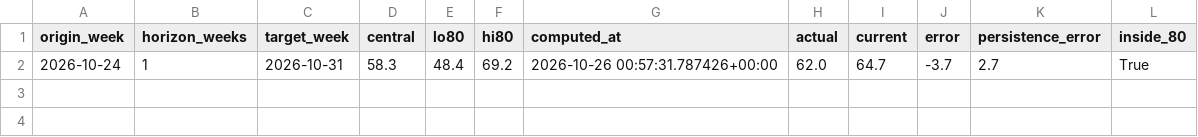
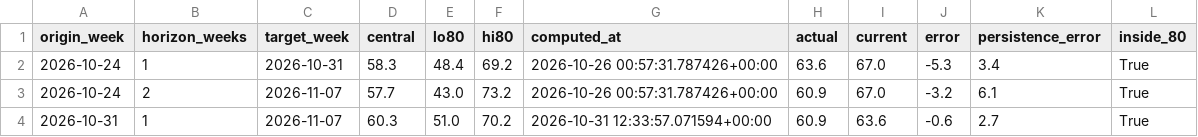
Before and after one commit to WBH-rbg/anxiety-index, a CSV file: output/forecast_scorecard.csv, drawn as a sheet.

```diff
--- a/output/forecast_scorecard.csv
+++ b/output/forecast_scorecard.csv
@@ -1,2 +1,4 @@
 origin_week,horizon_weeks,target_week,central,lo80,hi80,computed_at,actual,current,error,persistence_error,inside_80
-2026-10-24,1,2026-10-31,58.3,48.4,69.2,2026-10-26 00:57:31.787426+00:00,62.0,64.7,-3.7,2.7,True
+2026-10-24,1,2026-10-31,58.3,48.4,69.2,2026-10-26 00:57:31.787426+00:00,63.6,67.0,-5.3,3.4,True
+2026-10-24,2,2026-11-07,57.7,43.0,73.2,2026-10-26 00:57:31.787426+00:00,60.9,67.0,-3.2,6.1,True
+2026-10-31,1,2026-11-07,60.3,51.0,70.2,2026-10-31 12:33:57.071594+00:00,60.9,63.6,-0.6,2.7,True
```
Also changed, not shown: output/contribution_recent.csv, output/dimension_weekly.csv, 27 other files.
